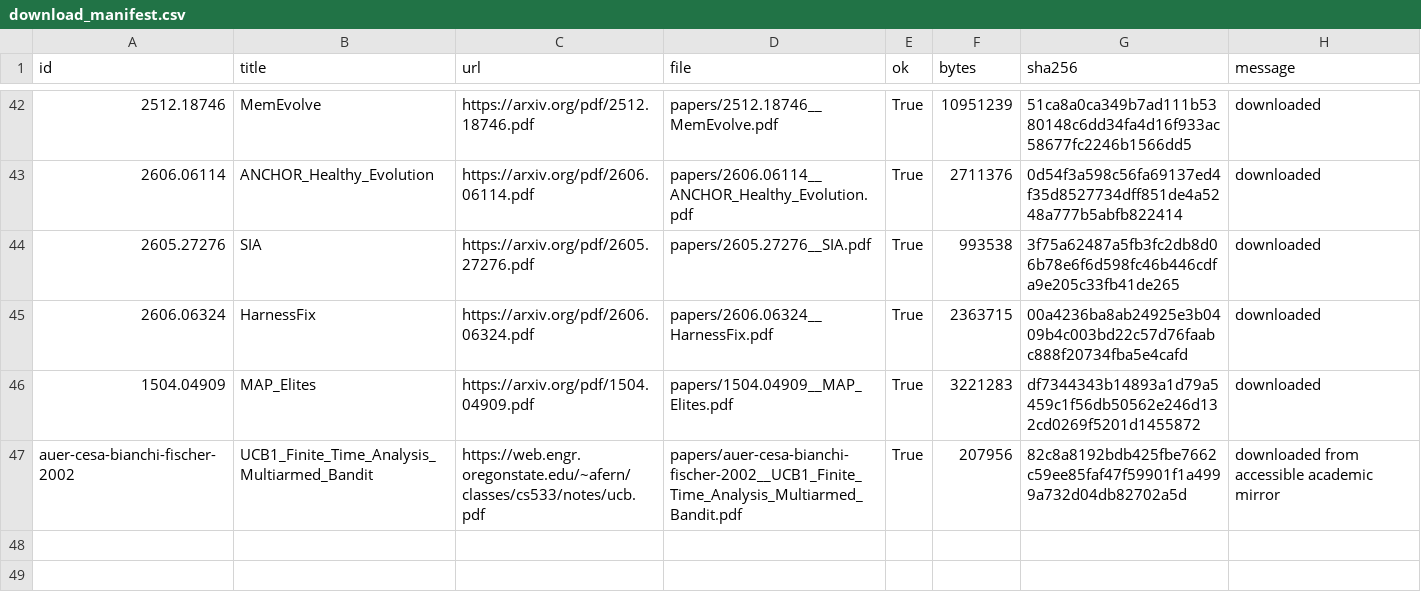
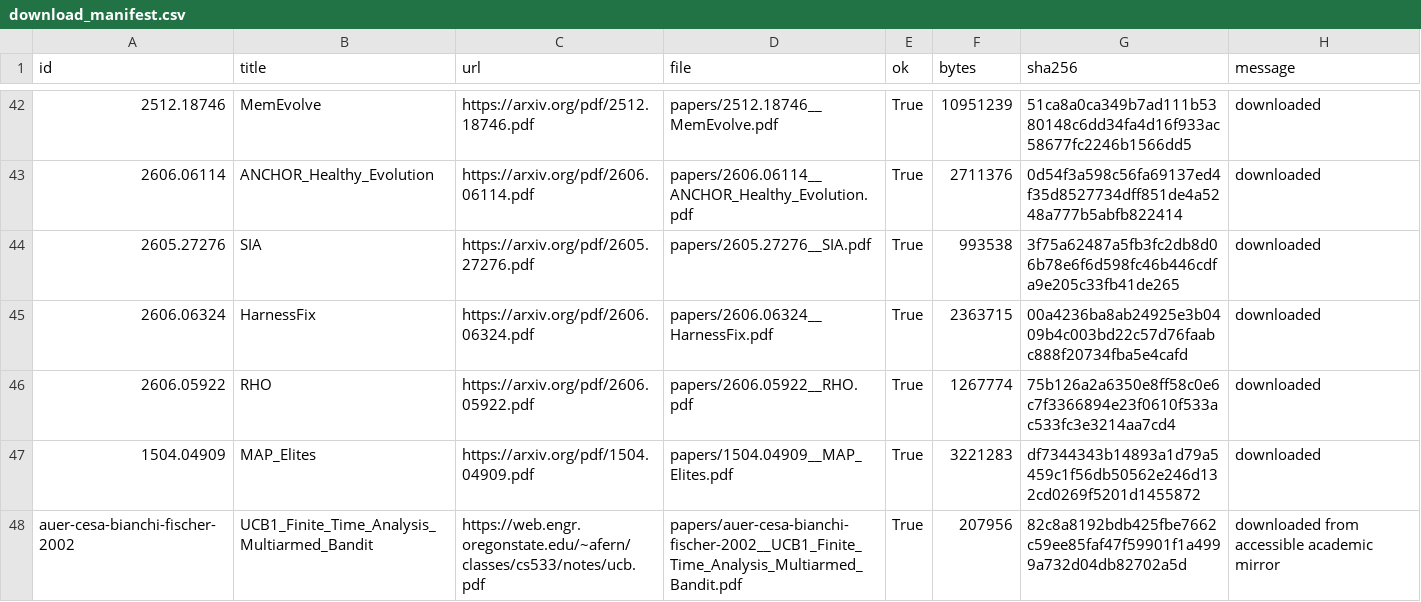
Before and after one commit to LibreEvolve/libreevolve, a CSV file: papers/download_manifest.csv, drawn as a sheet; only a part is shown, gaps mark what is left out; the diff names each change by its address in the sheet, - before the commit and + after, or states it on an @@ line.

Commit message:
Add RHO paper coverage

```diff
--- a/papers/download_manifest.csv
+++ b/papers/download_manifest.csv
+row 46: 2606.05922 | RHO | https://arxiv.org/pdf/2606.05922.pdf | papers/2606.05922__RHO.pdf | True | 1267774 | 75b126a2a6350e8ff58c0e6c7f3366894e23f0610f533ac533fc3e3214aa7cd4 | downloaded
```
Also changed, not shown: 14 other files.
